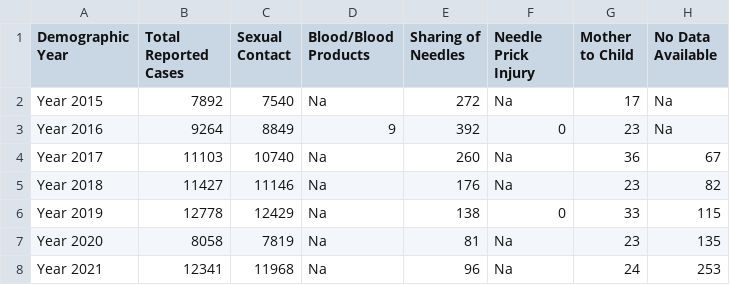
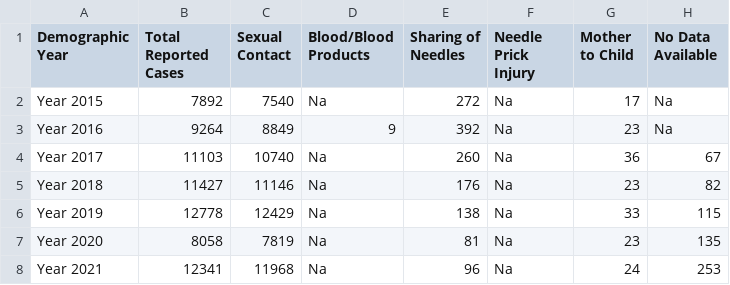
Before and after one commit to Erylichi/BSIT_3208-SIDEA-A-Sexually-Intercourse-Diseases-Education-Awarenessusing-Data-Analysis, a CSV file: Type-of-Transmission.csv, drawn as a sheet.

Commit message:
Update Type-of-Transmission.csv

```diff
--- a/Type-of-Transmission.csv
+++ b/Type-of-Transmission.csv
@@ -2,6 +2,6 @@ Demographic Year,Total Reported Cases,Sexual Contact,Blood/Blood Products,Sharin
 Year 2015,7892,7540,Na,272,Na,17,Na
-Year 2016,9264,8849,9,392,0,23,Na
+Year 2016,9264,8849,9,392,Na,23,Na
 Year 2017,11103,10740,Na,260,Na,36,67
 Year 2018,11427,11146,Na,176,Na,23,82
-Year 2019,12778,12429,Na,138,0,33,115
+Year 2019,12778,12429,Na,138,Na,33,115
 Year 2020,8058,7819,Na,81,Na,23,135
```
